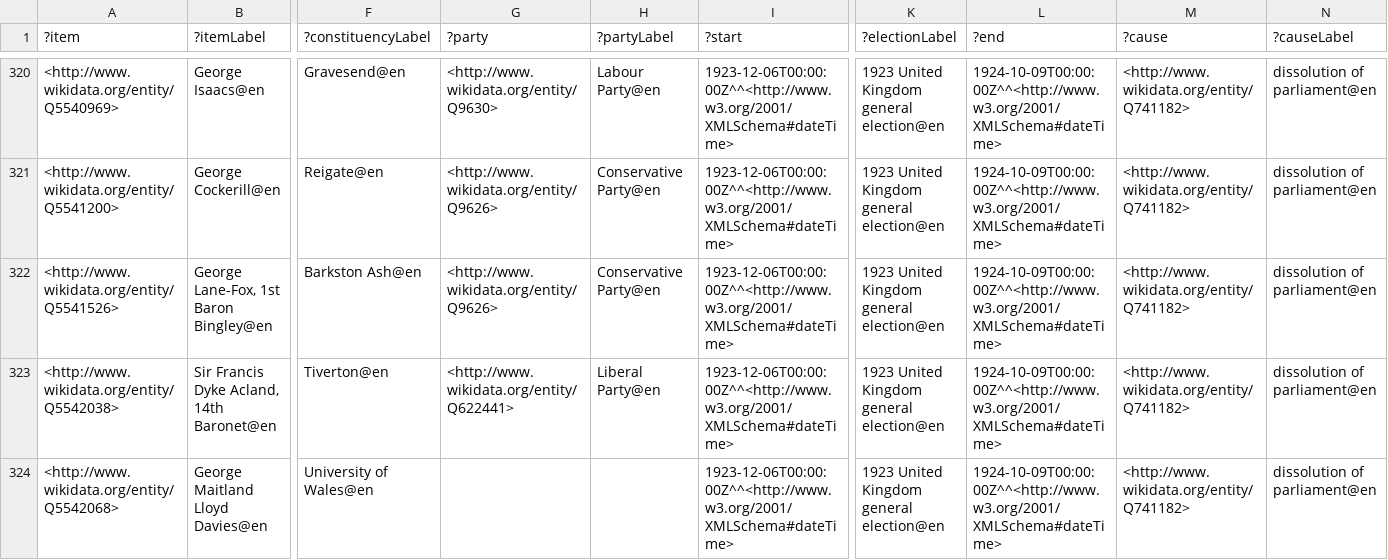
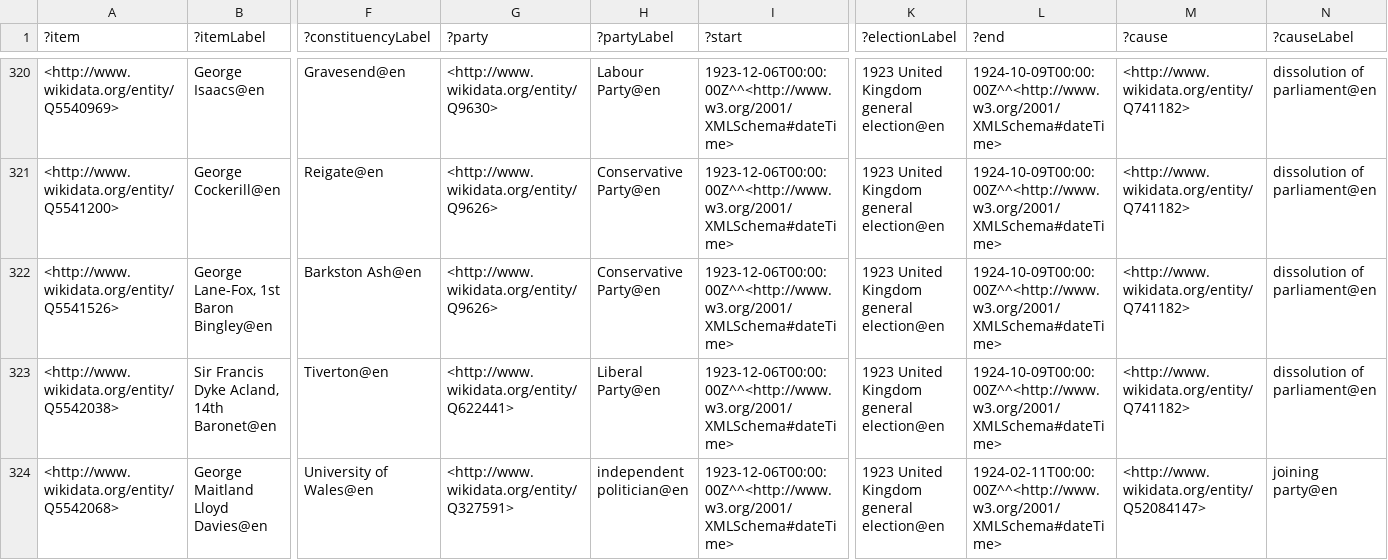
Before and after one commit to generalist/parliament, a TSV file: Q41582585.tsv, drawn as a sheet; only a part is shown, gaps mark what is left out; the diff covers the shown part only; the diff names each change by its address in the sheet, - before the commit and + after, or states it on an @@ line.

Commit message:
party updates

```diff
--- a/Q41582585.tsv
+++ b/Q41582585.tsv
-G324 (?party): (empty)
+G324 (?party): <http://www.wikidata.org/entity/Q327591>
-H324 (?partyLabel): (empty)
+H324 (?partyLabel): independent politician@en
-L324 (?end): 1924-10-09T00:00:00Z^^<http://www.w3.org/2001/XMLSchema#dateTime>
+L324 (?end): 1924-02-11T00:00:00Z^^<http://www.w3.org/2001/XMLSchema#dateTime>
-M324 (?cause): <http://www.wikidata.org/entity/Q741182>
+M324 (?cause): <http://www.wikidata.org/entity/Q52084147>
-N324 (?causeLabel): dissolution of parliament@en
+N324 (?causeLabel): joining party@en
```
Also changed, not shown: 1 added row and 4 edited cells elsewhere in this file, Q41582584.tsv, Q41582587.tsv, 1 other file.
